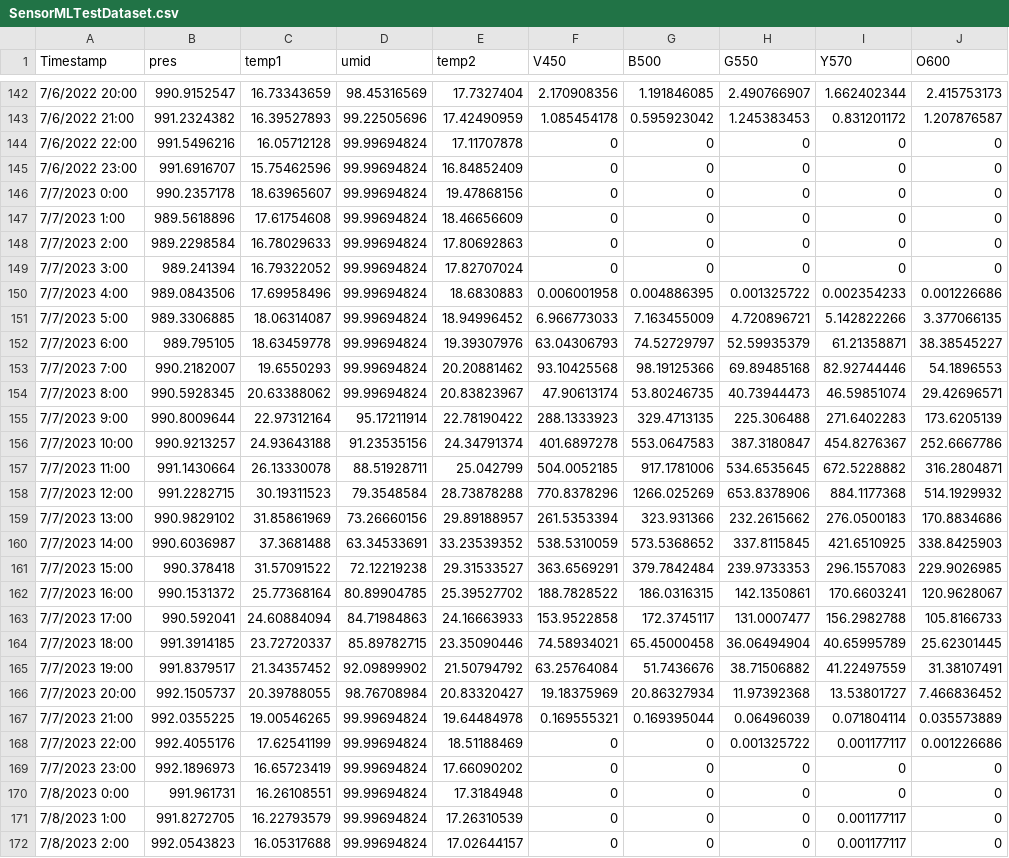
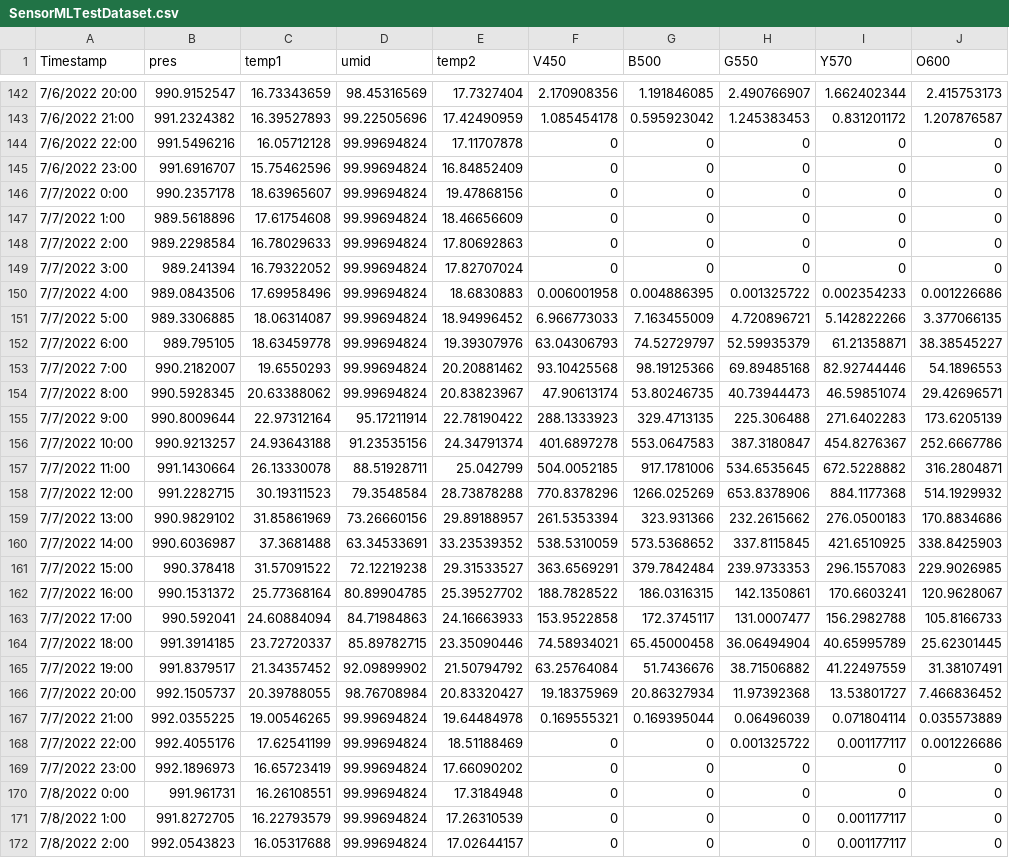
Before and after one commit to hututudor/SensorML, a CSV file: static/SensorMLTestDataset.csv, drawn as a sheet; only a part is shown, gaps mark what is left out; the diff covers the shown part only; the diff names each change by its address in the sheet, - before the commit and + after, or states it on an @@ line.

```diff
--- a/static/SensorMLTestDataset.csv
+++ b/static/SensorMLTestDataset.csv
-A146 (Timestamp): 7/7/2023 0:00
+A146 (Timestamp): 7/7/2022 0:00
-A147 (Timestamp): 7/7/2023 1:00
+A147 (Timestamp): 7/7/2022 1:00
-A148 (Timestamp): 7/7/2023 2:00
+A148 (Timestamp): 7/7/2022 2:00
-A149 (Timestamp): 7/7/2023 3:00
+A149 (Timestamp): 7/7/2022 3:00
-A150 (Timestamp): 7/7/2023 4:00
+A150 (Timestamp): 7/7/2022 4:00
-A151 (Timestamp): 7/7/2023 5:00
+A151 (Timestamp): 7/7/2022 5:00
-A152 (Timestamp): 7/7/2023 6:00
+A152 (Timestamp): 7/7/2022 6:00
-A153 (Timestamp): 7/7/2023 7:00
+A153 (Timestamp): 7/7/2022 7:00
-A154 (Timestamp): 7/7/2023 8:00
+A154 (Timestamp): 7/7/2022 8:00
-A155 (Timestamp): 7/7/2023 9:00
+A155 (Timestamp): 7/7/2022 9:00
-A156 (Timestamp): 7/7/2023 10:00
+A156 (Timestamp): 7/7/2022 10:00
-A157 (Timestamp): 7/7/2023 11:00
+A157 (Timestamp): 7/7/2022 11:00
-A158 (Timestamp): 7/7/2023 12:00
+A158 (Timestamp): 7/7/2022 12:00
-A159 (Timestamp): 7/7/2023 13:00
+A159 (Timestamp): 7/7/2022 13:00
-A160 (Timestamp): 7/7/2023 14:00
+A160 (Timestamp): 7/7/2022 14:00
-A161 (Timestamp): 7/7/2023 15:00
+A161 (Timestamp): 7/7/2022 15:00
-A162 (Timestamp): 7/7/2023 16:00
+A162 (Timestamp): 7/7/2022 16:00
-A163 (Timestamp): 7/7/2023 17:00
+A163 (Timestamp): 7/7/2022 17:00
-A164 (Timestamp): 7/7/2023 18:00
+A164 (Timestamp): 7/7/2022 18:00
-A165 (Timestamp): 7/7/2023 19:00
+A165 (Timestamp): 7/7/2022 19:00
-A166 (Timestamp): 7/7/2023 20:00
+A166 (Timestamp): 7/7/2022 20:00
-A167 (Timestamp): 7/7/2023 21:00
+A167 (Timestamp): 7/7/2022 21:00
-A168 (Timestamp): 7/7/2023 22:00
+A168 (Timestamp): 7/7/2022 22:00
-A169 (Timestamp): 7/7/2023 23:00
+A169 (Timestamp): 7/7/2022 23:00
-A170 (Timestamp): 7/8/2023 0:00
+A170 (Timestamp): 7/8/2022 0:00
-A171 (Timestamp): 7/8/2023 1:00
+A171 (Timestamp): 7/8/2022 1:00
-A172 (Timestamp): 7/8/2023 2:00
+A172 (Timestamp): 7/8/2022 2:00
```
Also changed, not shown: 7 edited cells elsewhere in this file.
